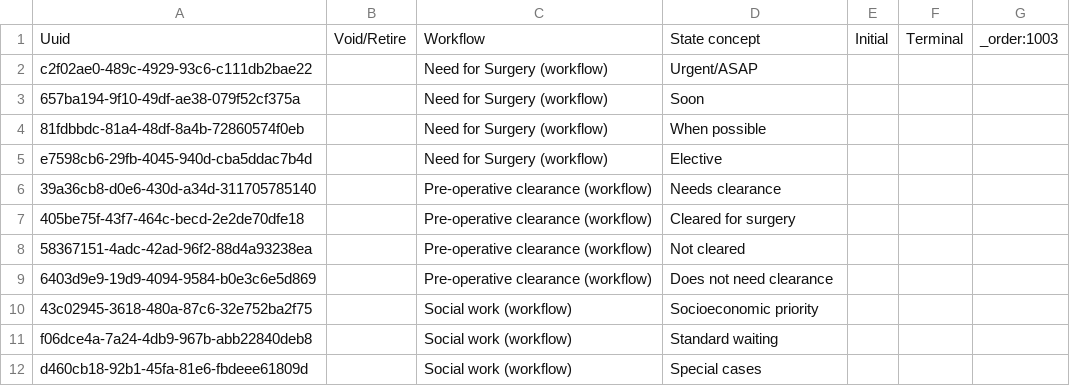
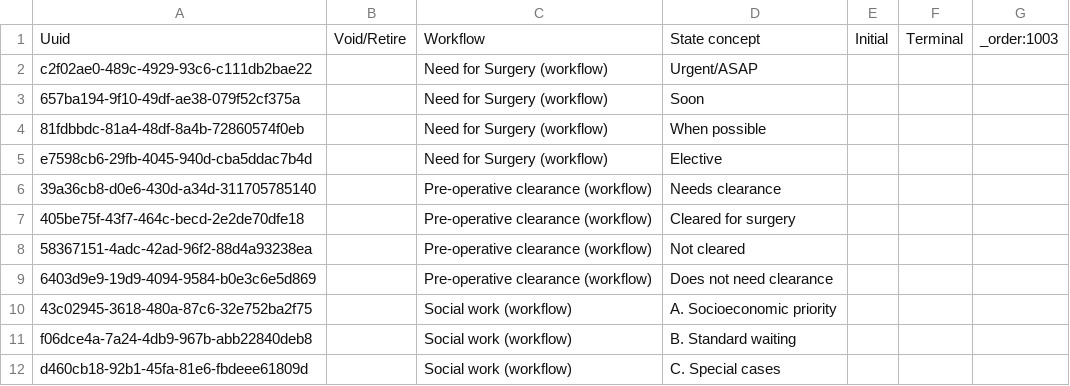
Before and after one commit to globalhealthcoalition/openmrs-config-ghc, a CSV file: configuration/programworkflowstates/states.csv, drawn as a sheet.

Commit message:
GHC-106: Add prefixes to 'Social Work' program states (#58)

```diff
--- a/configuration/programworkflowstates/states.csv
+++ b/configuration/programworkflowstates/states.csv
@@ -9,4 +9,4 @@ e7598cb6-29fb-4045-940d-cba5ddac7b4d,,Need for Surgery (workflow),Elective,,,
 6403d9e9-19d9-4094-9584-b0e3c6e5d869,,Pre-operative clearance (workflow),Does not need clearance,,,
-43c02945-3618-480a-87c6-32e752ba2f75,,Social work (workflow),Socioeconomic priority,,,
-f06dce4a-7a24-4db9-967b-abb22840deb8,,Social work (workflow),Standard waiting,,,
-d460cb18-92b1-45fa-81e6-fbdeee61809d,,Social work (workflow),Special cases,,,
+43c02945-3618-480a-87c6-32e752ba2f75,,Social work (workflow),A. Socioeconomic priority,,,
+f06dce4a-7a24-4db9-967b-abb22840deb8,,Social work (workflow),B. Standard waiting,,,
+d460cb18-92b1-45fa-81e6-fbdeee61809d,,Social work (workflow),C. Special cases,,,
```
Also changed, not shown: configuration/concepts/program_states.csv.
